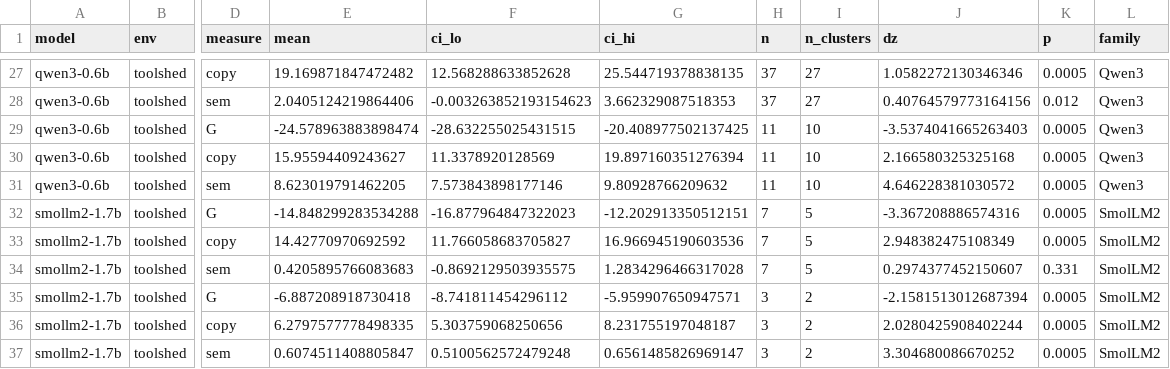
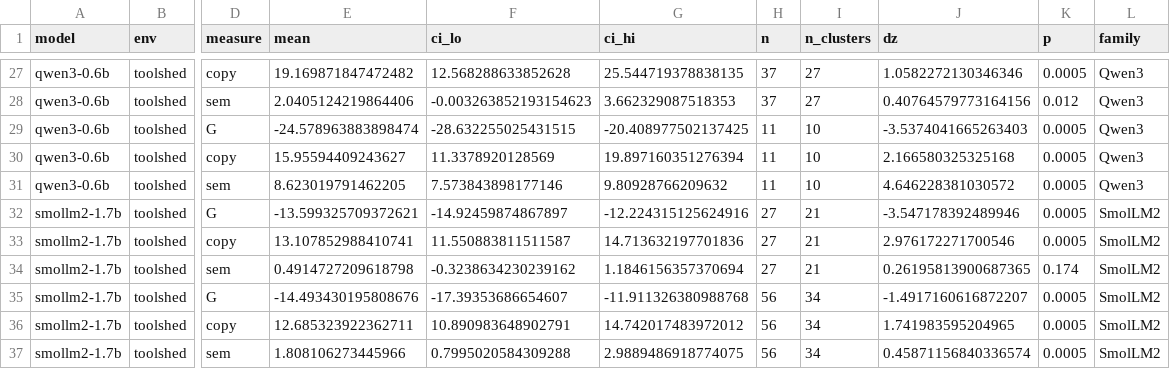
Before and after one commit to Esmail-ibraheem/feedback-that-backfires, a CSV file: results/processed/probe_by_depth.csv, drawn as a sheet; only a part is shown, gaps mark what is left out; the diff covers the shown part only; the diff names each change by its address in the sheet, - before the commit and + after, or states it on an @@ line.

```diff
--- a/results/processed/probe_by_depth.csv
+++ b/results/processed/probe_by_depth.csv
-E32 (mean): -14.848299283534288
+E32 (mean): -13.599325709372621
-F32 (ci_lo): -16.877964847322023
+F32 (ci_lo): -14.92459874867897
-G32 (ci_hi): -12.202913350512151
+G32 (ci_hi): -12.224315125624916
-H32:H34 (n): 7
+H32:H34 (n): 27
-I32:I34 (n_clusters): 5
+I32:I34 (n_clusters): 21
-J32 (dz): -3.367208886574316
+J32 (dz): -3.547178392489946
-E33 (mean): 14.42770970692592
+E33 (mean): 13.107852988410741
-F33 (ci_lo): 11.766058683705827
+F33 (ci_lo): 11.550883811511587
-G33 (ci_hi): 16.966945190603536
+G33 (ci_hi): 14.713632197701836
-J33 (dz): 2.948382475108349
+J33 (dz): 2.976172271700546
-E34 (mean): 0.4205895766083683
+E34 (mean): 0.4914727209618798
-F34 (ci_lo): -0.8692129503935575
+F34 (ci_lo): -0.3238634230239162
-G34 (ci_hi): 1.2834296466317028
+G34 (ci_hi): 1.1846156357370694
-J34 (dz): 0.2974377452150607
+J34 (dz): 0.26195813900687365
-K34 (p): 0.331
+K34 (p): 0.174
-E35 (mean): -6.887208918730418
+E35 (mean): -14.493430195808676
-F35 (ci_lo): -8.741811454296112
+F35 (ci_lo): -17.39353686654607
-G35 (ci_hi): -5.959907650947571
+G35 (ci_hi): -11.911326380988768
-H35:H37 (n): 3
+H35:H37 (n): 56
-I35:I37 (n_clusters): 2
+I35:I37 (n_clusters): 34
-J35 (dz): -2.1581513012687394
+J35 (dz): -1.4917160616872207
-E36 (mean): 6.2797577778498335
+E36 (mean): 12.685323922362711
-F36 (ci_lo): 5.303759068250656
+F36 (ci_lo): 10.890983648902791
-G36 (ci_hi): 8.231755197048187
+G36 (ci_hi): 14.742017483972012
-J36 (dz): 2.0280425908402244
+J36 (dz): 1.741983595204965
-E37 (mean): 0.6074511408805847
+E37 (mean): 1.808106273445966
-F37 (ci_lo): 0.5100562572479248
+F37 (ci_lo): 0.7995020584309288
-G37 (ci_hi): 0.6561485826969147
+G37 (ci_hi): 2.9889486918774075
-J37 (dz): 3.304680086670252
+J37 (dz): 0.45871156840336574
```
Also changed, not shown: 18 edited cells elsewhere in this file, results/processed/probe_by_error_type.csv, results/processed/probe_by_operator.csv, 31 other files.
